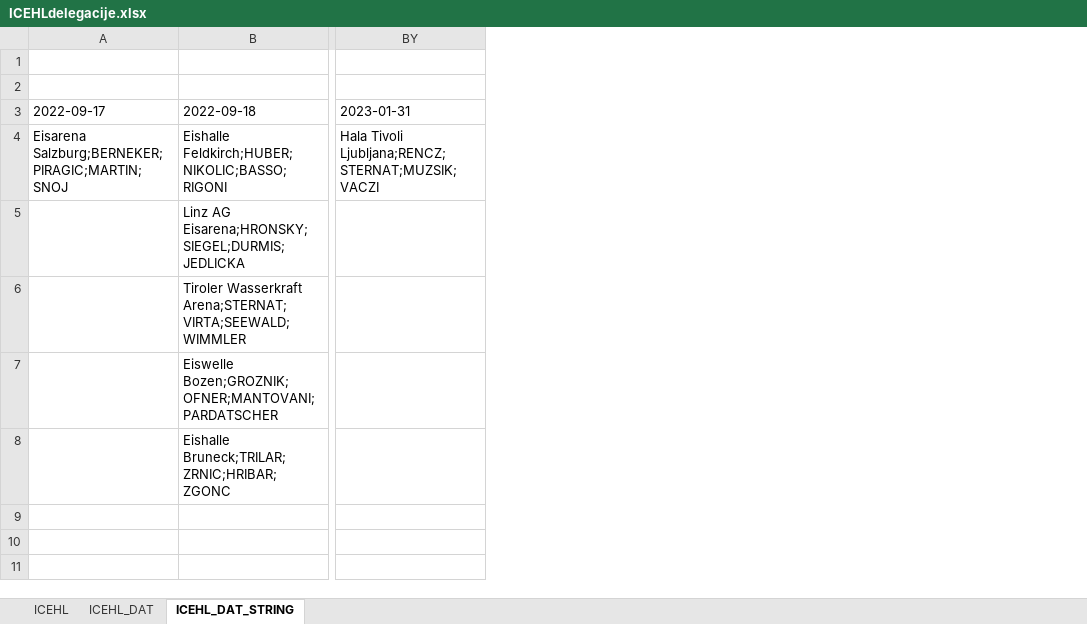
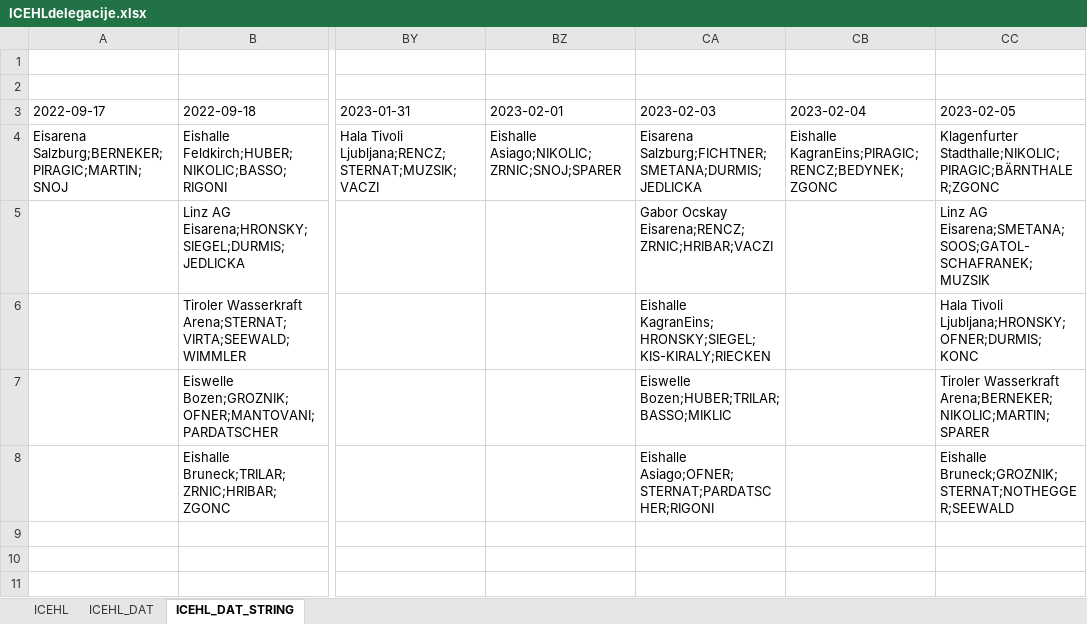
Before and after one commit to snojle23/delegacije, an Excel workbook: data/ICEHLdelegacije.xlsx, sheet ICEHL_DAT_STRING, drawn as a sheet; only a part is shown, gaps mark what is left out; values as stored, in another font and other column widths than the file's, no borders; the diff names each change by its address in the sheet, - before the commit and + after, or states it on an @@ line.

```diff
--- a/data/ICEHLdelegacije.xlsx (sheet ICEHL_DAT_STRING)
+++ b/data/ICEHLdelegacije.xlsx (sheet ICEHL_DAT_STRING)
+column BZ (2023-02-01), row 4: Eishalle Asiago;NIKOLIC;ZRNIC;SNOJ;SPARER
+column CA (2023-02-03), rows 4-8: Eisarena Salzburg;FICHTNER;SMETANA;DURMIS;JEDLICKA | Gabor Ocskay Eisarena;RENCZ;ZRNIC;HRIBAR;VACZI | Eishalle KagranEins;HRONSKY;SIEGEL;KIS-KIRALY;RIECKEN | Eiswelle Bozen;HUBER;TRILAR;BASSO;MIKLIC | Eishalle Asiago;OFNER;STERNAT;PARDATSCHER;RIGONI
+column CB (2023-02-04), row 4: Eishalle KagranEins;PIRAGIC;RENCZ;BEDYNEK;ZGONC
+column CC (2023-02-05), rows 4-8: Klagenfurter Stadthalle;NIKOLIC;PIRAGIC;BÄRNTHALER;ZGONC | Linz AG Eisarena;SMETANA;SOOS;GATOL-SCHAFRANEK;MUZSIK | Hala Tivoli Ljubljana;HRONSKY;OFNER;DURMIS;KONC | Tiroler Wasserkraft Arena;BERNEKER;NIKOLIC;MARTIN;SPARER | Eishalle Bruneck;GROZNIK;STERNAT;NOTHEGGER;SEEWALD
```
Also changed, not shown: sheet ICEHL, sheet ICEHL_DAT, data/AHLdelegacije.xlsx, 6 other files.
